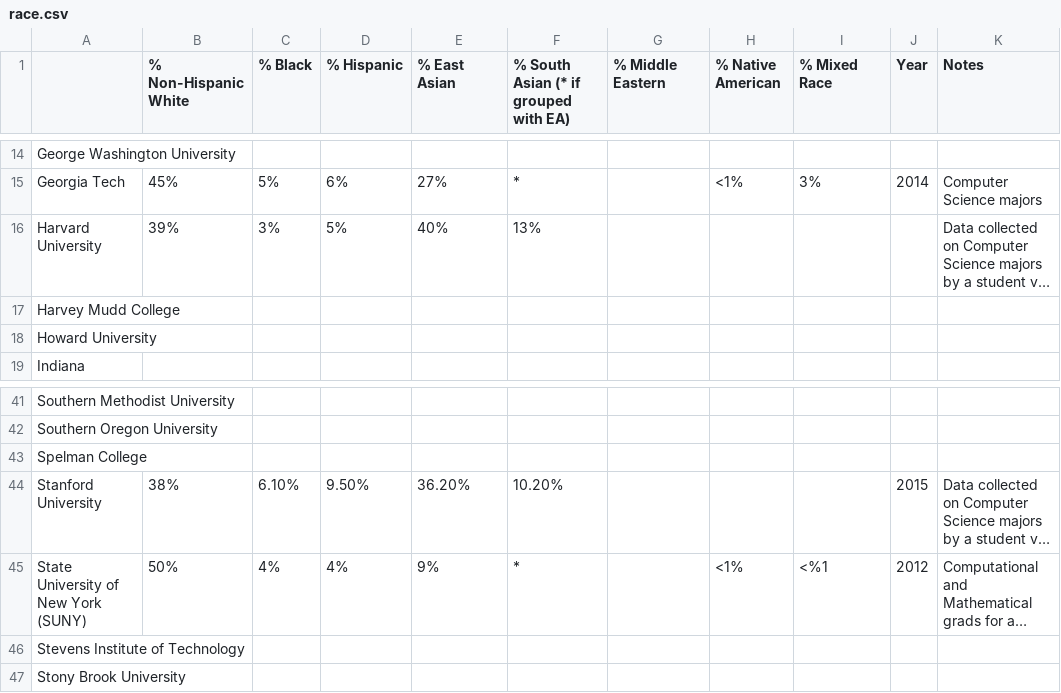
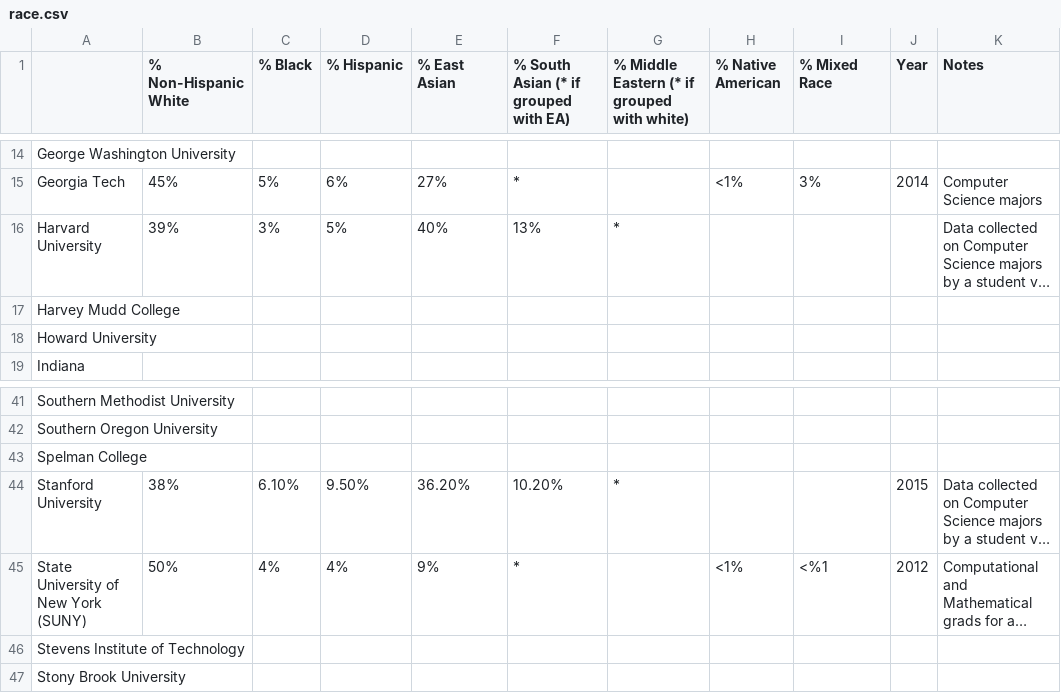
Before and after one commit to czchapma/college-diversity-data, a CSV file: race.csv, drawn as a sheet; only a part is shown, gaps mark what is left out; long unchanged cells end in …; the diff names each change by its address in the sheet, - before the commit and + after, or states it on an @@ line.

Commit message:
Added a 'middle eastern grouped with white' flag

```diff
--- a/race.csv
+++ b/race.csv
-G1: % Middle Eastern
+G1: % Middle Eastern (* if grouped with white)
-G16: (empty)
+G16: *
-G44: (empty)
+G44: *
```
